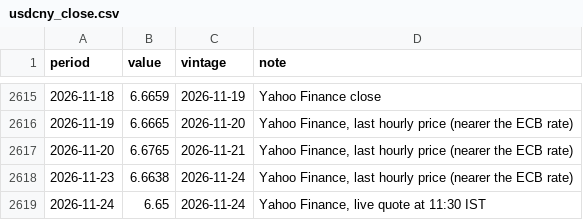
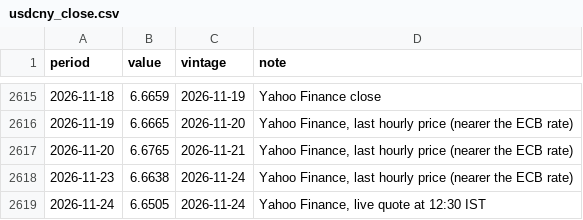
Before and after one commit to indiamacrofinance/indiamacrofinance, a CSV file: data/series/usdcny_close.csv, drawn as a sheet; only a part is shown, gaps mark what is left out.

```diff
--- a/data/series/usdcny_close.csv
+++ b/data/series/usdcny_close.csv
@@ -2618,2 +2618,2 @@ period,value,vintage,note
 2026-11-23,6.6638,2026-11-24,"Yahoo Finance, last hourly price (nearer the ECB rate)"
-2026-11-24,6.65,2026-11-24,"Yahoo Finance, live quote at 11:30 IST"
+2026-11-24,6.6505,2026-11-24,"Yahoo Finance, live quote at 12:30 IST"
```
Also changed, not shown: data/revisions/usdcny_close.csv, data/revisions/usdkrw_close.csv, 33 other files.
